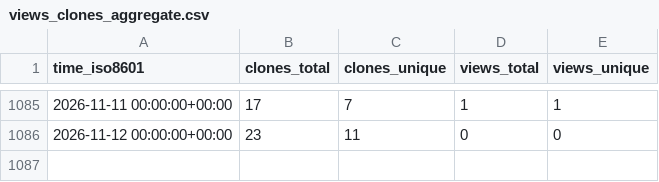
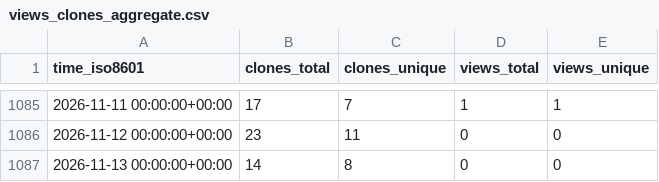
Before and after one commit to tobbie/nodejs-chat-app, a CSV file: tobbie/nodejs-chat-app/ghrs-data/views_clones_aggregate.csv, drawn as a sheet; only a part is shown, gaps mark what is left out; the diff names each change by its address in the sheet, - before the commit and + after, or states it on an @@ line.

```diff
--- a/tobbie/nodejs-chat-app/ghrs-data/views_clones_aggregate.csv
+++ b/tobbie/nodejs-chat-app/ghrs-data/views_clones_aggregate.csv
+row 1087: 2026-11-13 00:00:00+00:00 | 14 | 8 | 0 | 0
```
Also changed, not shown: 1 other file.
